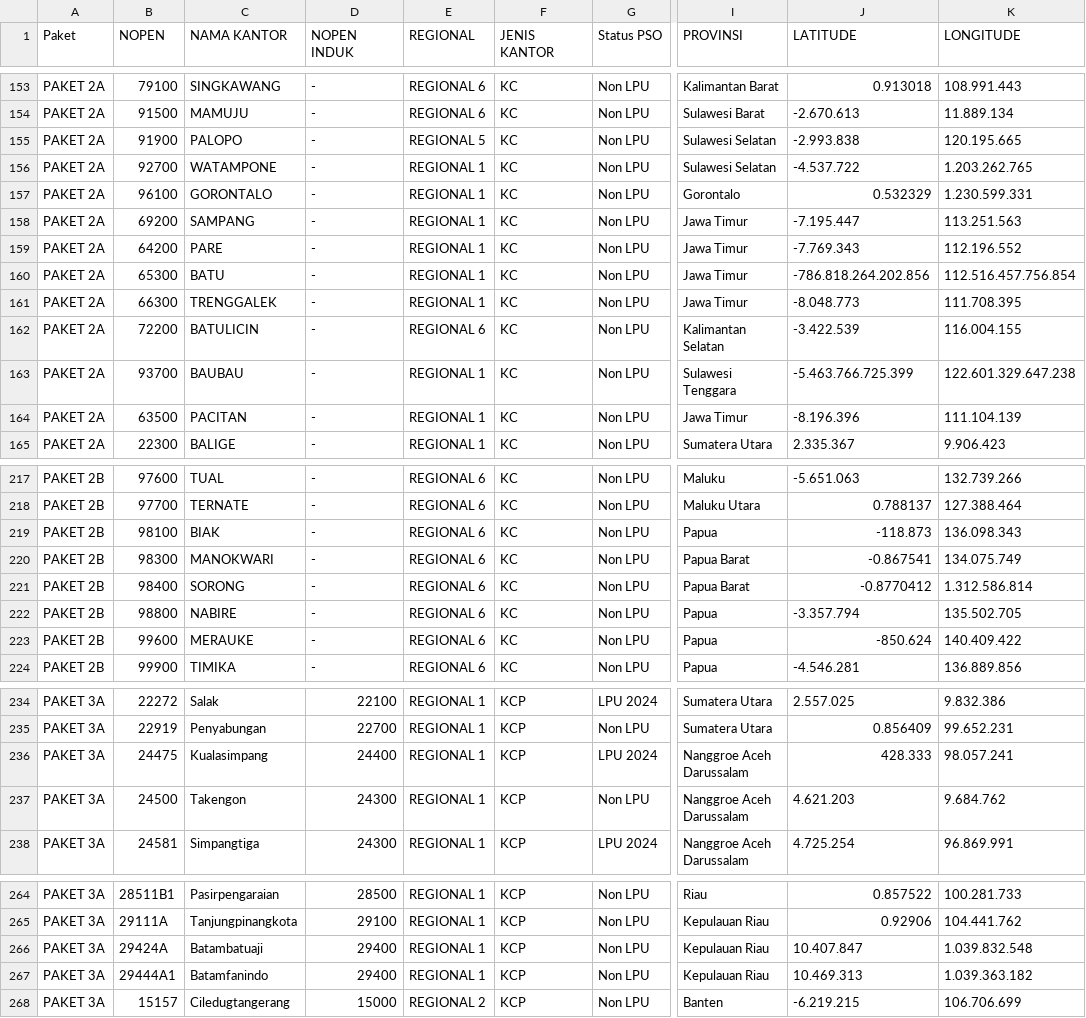
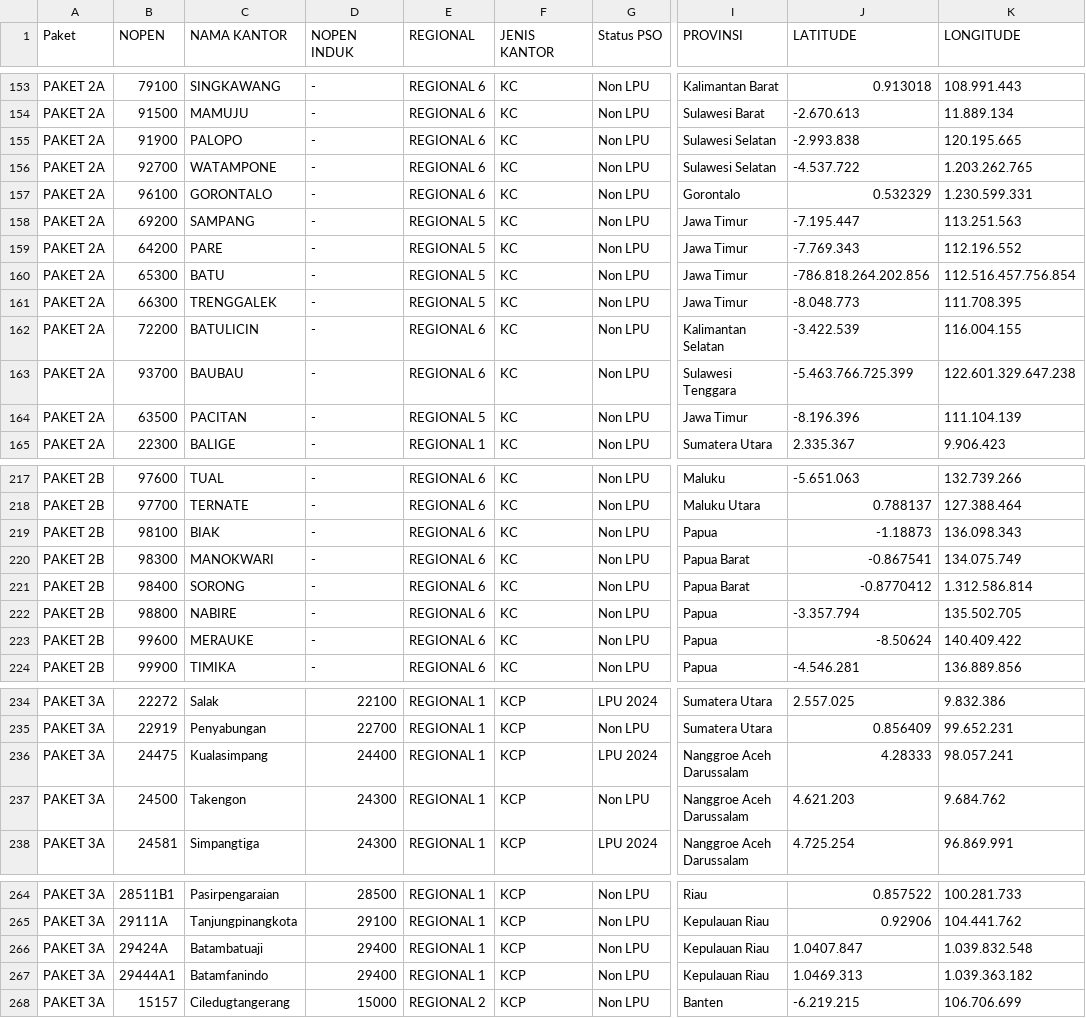
Before and after one commit to nsocpos/nsocpos.github.io, a CSV file: data.csv, drawn as a sheet; only a part is shown, gaps mark what is left out; the diff covers the shown part only; the diff names each change by its address in the sheet, - before the commit and + after, or states it on an @@ line.

Commit message:
update data regional

```diff
--- a/data.csv
+++ b/data.csv
-E155 (REGIONAL): REGIONAL 5
+E155 (REGIONAL): REGIONAL 6
-E156:E157 (REGIONAL): REGIONAL 1
+E156:E157 (REGIONAL): REGIONAL 6
-E158:E161 (REGIONAL): REGIONAL 1
+E158:E161 (REGIONAL): REGIONAL 5
-E163 (REGIONAL): REGIONAL 1
+E163 (REGIONAL): REGIONAL 6
-E164 (REGIONAL): REGIONAL 1
+E164 (REGIONAL): REGIONAL 5
-J219 (LATITUDE): -118.873
+J219 (LATITUDE): -1.18873
-J223 (LATITUDE): -850.624
+J223 (LATITUDE): -8.50624
-J236 (LATITUDE): 428.333
+J236 (LATITUDE): 4.28333
-J266 (LATITUDE): 10.407.847
+J266 (LATITUDE): 1.0407.847
-J267 (LATITUDE): 10.469.313
+J267 (LATITUDE): 1.0469.313
```
Also changed, not shown: 22 edited cells elsewhere in this file.
